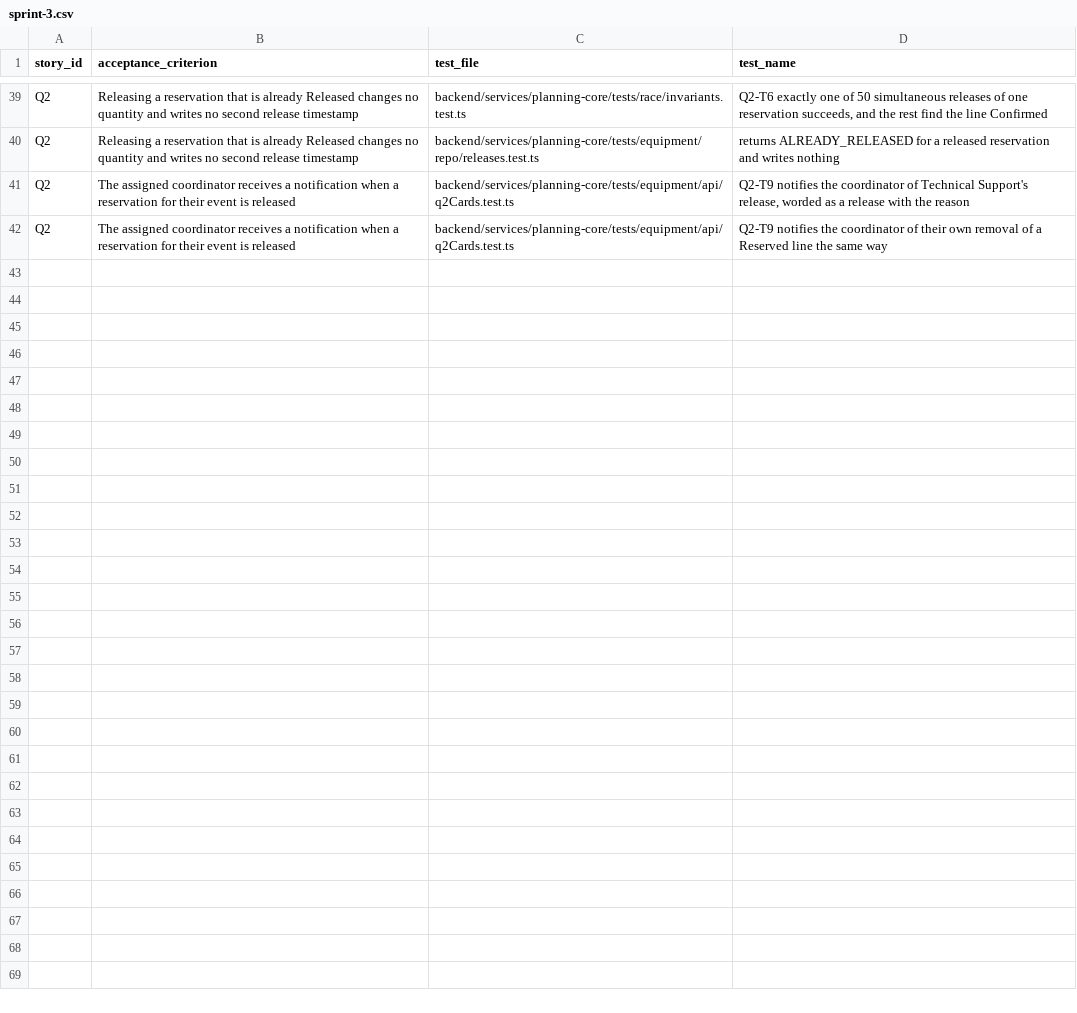
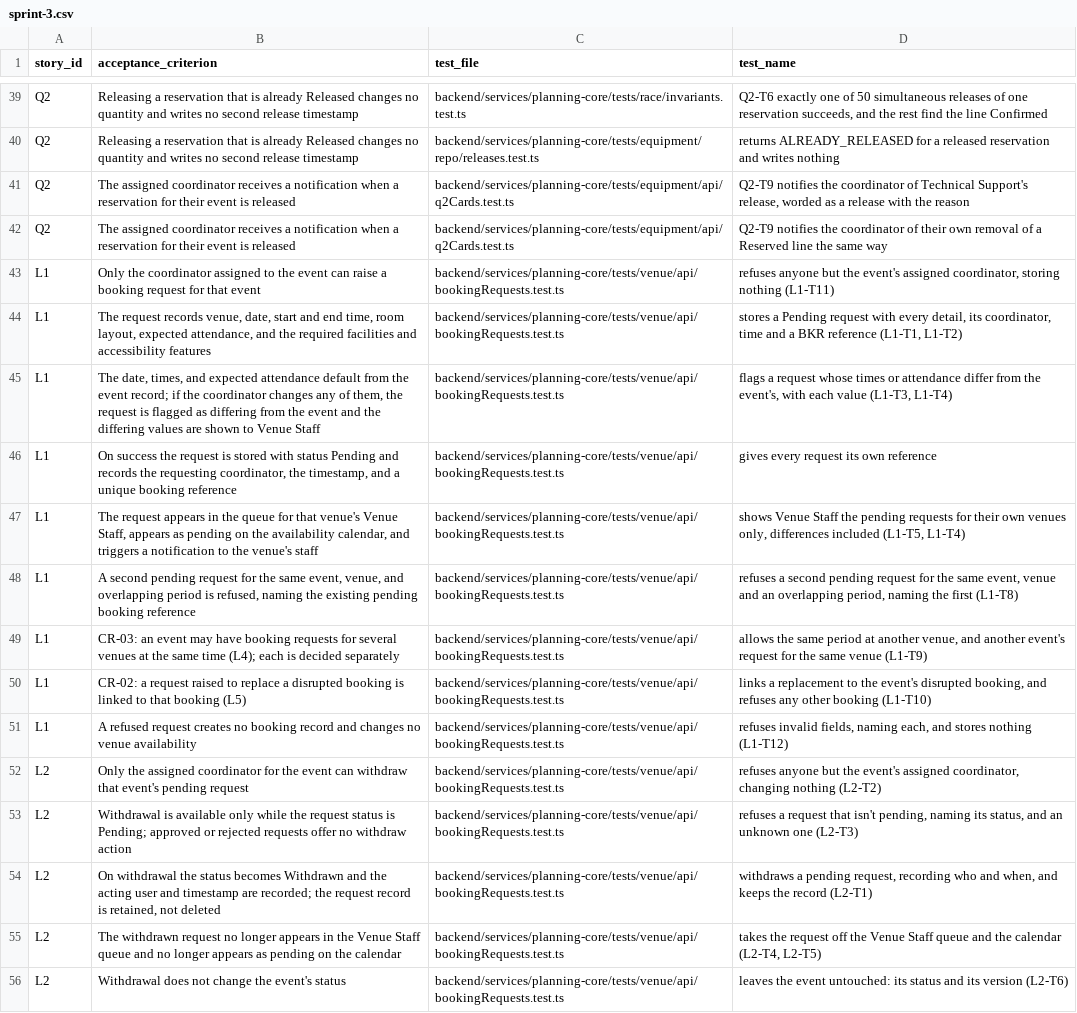
Before and after one commit to raphaelkwek/event-planning-and-venue-booking-system, a CSV file: documentation/traceability/sprint-3.csv, drawn as a sheet; only a part is shown, gaps mark what is left out.

```diff
--- a/documentation/traceability/sprint-3.csv
+++ b/documentation/traceability/sprint-3.csv
@@ -42 +42,15 @@ Q2,The assigned coordinator receives a notification when a reservation for their
 Q2,The assigned coordinator receives a notification when a reservation for their event is released,backend/services/planning-core/tests/equipment/api/q2Cards.test.ts,Q2-T9 notifies the coordinator of their own removal of a Reserved line the same way
+L1,"Only the coordinator assigned to the event can raise a booking request for that event",backend/services/planning-core/tests/venue/api/bookingRequests.test.ts,"refuses anyone but the event's assigned coordinator, storing nothing (L1-T11)"
+L1,"The request records venue, date, start and end time, room layout, expected attendance, and the required facilities and accessibility features",backend/services/planning-core/tests/venue/api/bookingRequests.test.ts,"stores a Pending request with every detail, its coordinator, time and a BKR reference (L1-T1, L1-T2)"
+L1,"The date, times, and expected attendance default from the event record; if the coordinator changes any of them, the request is flagged as differing from the event and the differing values are shown to Venue Staff",backend/services/planning-core/tests/venue/api/bookingRequests.test.ts,"flags a request whose times or attendance differ from the event's, with each value (L1-T3, L1-T4)"
+L1,"On success the request is stored with status Pending and records the requesting coordinator, the timestamp, and a unique booking reference",backend/services/planning-core/tests/venue/api/bookingRequests.test.ts,"gives every request its own reference"
+L1,"The request appears in the queue for that venue's Venue Staff, appears as pending on the availability calendar, and triggers a notification to the venue's staff",backend/services/planning-core/tests/venue/api/bookingRequests.test.ts,"shows Venue Staff the pending requests for their own venues only, differences included (L1-T5, L1-T4)"
+L1,"A second pending request for the same event, venue, and overlapping period is refused, naming the existing pending booking reference",backend/services/planning-core/tests/venue/api/bookingRequests.test.ts,"refuses a second pending request for the same event, venue and an overlapping period, naming the first (L1-T8)"
+L1,"CR-03: an event may have booking requests for several venues at the same time (L4); each is decided separately",backend/services/planning-core/tests/venue/api/bookingRequests.test.ts,"allows the same period at another venue, and another event's request for the same venue (L1-T9)"
+L1,"CR-02: a request raised to replace a disrupted booking is linked to that booking (L5)",backend/services/planning-core/tests/venue/api/bookingRequests.test.ts,"links a replacement to the event's disrupted booking, and refuses any other booking (L1-T10)"
+L1,"A refused request creates no booking record and changes no venue availability",backend/services/planning-core/tests/venue/api/bookingRequests.test.ts,"refuses invalid fields, naming each, and stores nothing (L1-T12)"
+L2,"Only the assigned coordinator for the event can withdraw that event's pending request",backend/services/planning-core/tests/venue/api/bookingRequests.test.ts,"refuses anyone but the event's assigned coordinator, changing nothing (L2-T2)"
+L2,"Withdrawal is available only while the request status is Pending; approved or rejected requests offer no withdraw action",backend/services/planning-core/tests/venue/api/bookingRequests.test.ts,"refuses a request that isn't pending, naming its status, and an unknown one (L2-T3)"
+L2,"On withdrawal the status becomes Withdrawn and the acting user and timestamp are recorded; the request record is retained, not deleted",backend/services/planning-core/tests/venue/api/bookingRequests.test.ts,"withdraws a pending request, recording who and when, and keeps the record (L2-T1)"
+L2,"The withdrawn request no longer appears in the Venue Staff queue and no longer appears as pending on the calendar",backend/services/planning-core/tests/venue/api/bookingRequests.test.ts,"takes the request off the Venue Staff queue and the calendar (L2-T4, L2-T5)"
+L2,"Withdrawal does not change the event's status",backend/services/planning-core/tests/venue/api/bookingRequests.test.ts,"leaves the event untouched: its status and its version (L2-T6)"
```
